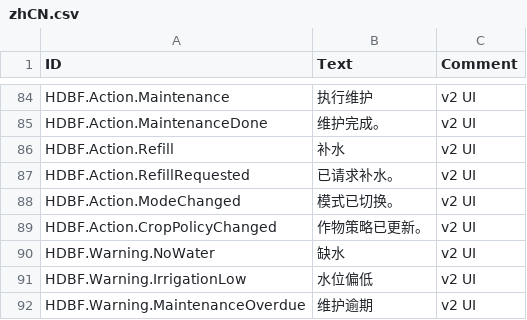
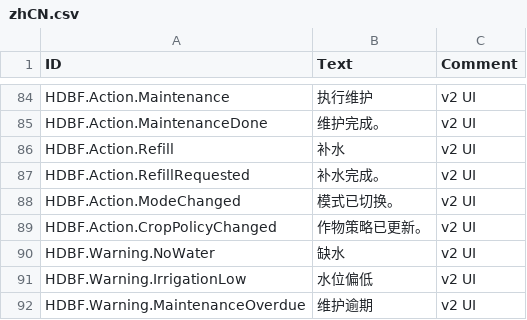
Before and after one commit to stanley-1028/HighDensityBoxFarm, a CSV file: data/Localizations/zhCN.csv, drawn as a sheet; only a part is shown, gaps mark what is left out.

```diff
--- a/data/Localizations/zhCN.csv
+++ b/data/Localizations/zhCN.csv
@@ -86,3 +86,3 @@ HDBF.Action.MaintenanceDone,维护完成。,v2 UI
 HDBF.Action.Refill,补水,v2 UI
-HDBF.Action.RefillRequested,已请求补水。,v2 UI
+HDBF.Action.RefillRequested,补水完成。,v2 UI
 HDBF.Action.ModeChanged,模式已切换。,v2 UI
```
Also changed, not shown: data/Localizations/enUS.csv, data/Localizations/zhTW.csv, 46 other files.
